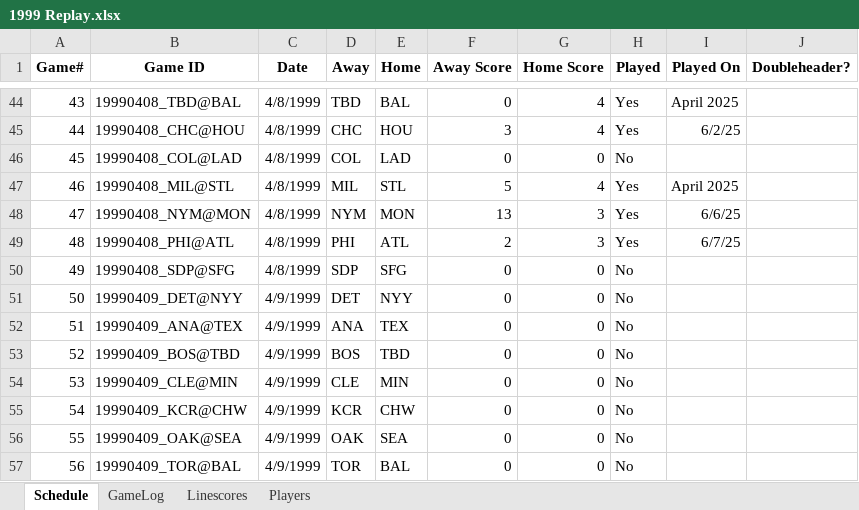
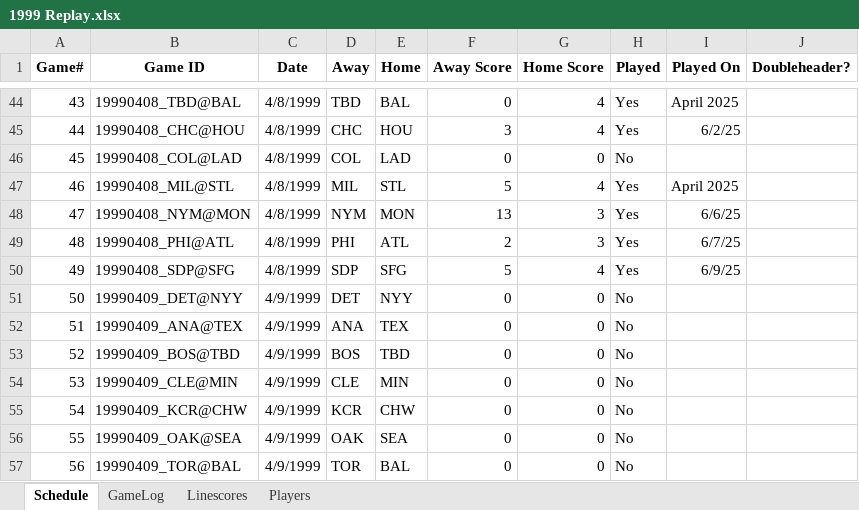
Before and after one commit to jrg06009/JGSOM, an Excel workbook: data/1999 Replay.xlsx, sheet Schedule, drawn as a sheet; only a part is shown, gaps mark what is left out; values as stored, in another font and other column widths than the file's, no borders; the diff names each change by its address in the sheet, - before the commit and + after, or states it on an @@ line.

```diff
--- a/data/1999 Replay.xlsx (sheet Schedule)
+++ b/data/1999 Replay.xlsx (sheet Schedule)
-F50 (Away Score): 0
+F50 (Away Score): 5
-G50 (Home Score): 0
+G50 (Home Score): 4
-H50 (Played): No
+H50 (Played): Yes
-I50 (Played On): (empty)
+I50 (Played On): 6/9/25
```
Also changed, not shown: sheet GameLog, sheet Linescores.
